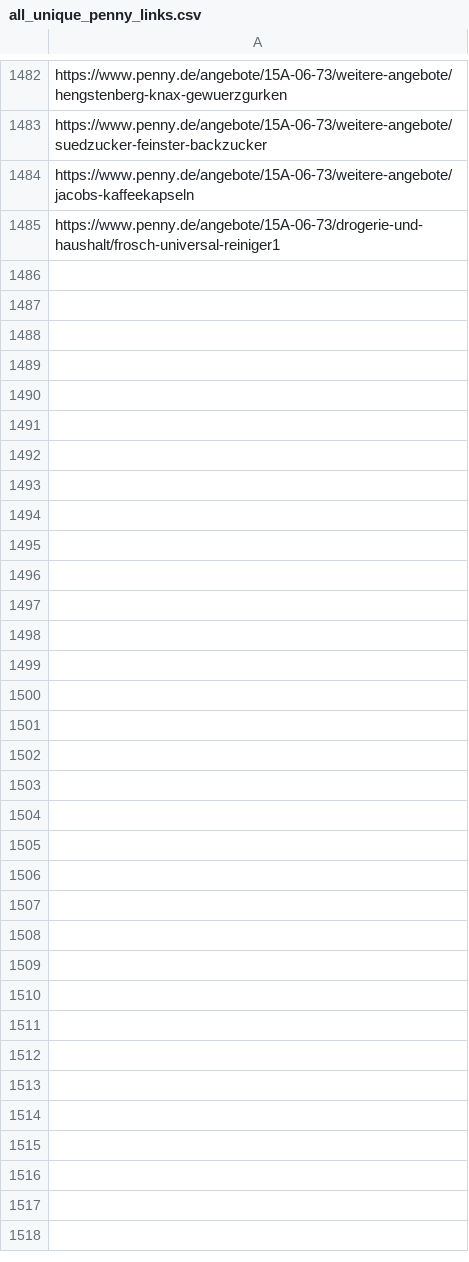
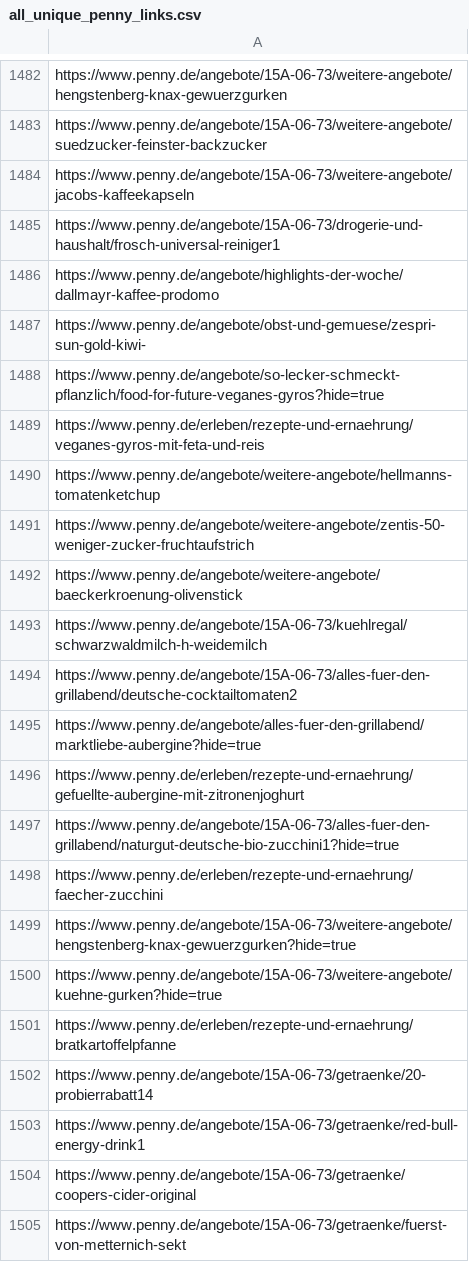
Before and after one commit to e-manideep/Heidleberg-Grocery-Recommendation-System, a CSV file: all_unique_penny_links.csv, drawn as a sheet; only a part is shown, gaps mark what is left out; the diff covers the shown part only; the diff names each change by its address in the sheet, - before the commit and + after, or states it on an @@ line.

```diff
--- a/all_unique_penny_links.csv
+++ b/all_unique_penny_links.csv
+row 1486: https://www.penny.de/angebote/highlights-der-woche/dallmayr-kaffee-prodomo
+row 1487: https://www.penny.de/angebote/obst-und-gemuese/zespri-sun-gold-kiwi-
+row 1488: https://www.penny.de/angebote/so-lecker-schmeckt-pflanzlich/food-for-future-veganes-gyros?hide=true
+row 1489: https://www.penny.de/erleben/rezepte-und-ernaehrung/veganes-gyros-mit-feta-und-reis
+row 1490: https://www.penny.de/angebote/weitere-angebote/hellmanns-tomatenketchup
+row 1491: https://www.penny.de/angebote/weitere-angebote/zentis-50-weniger-zucker-fruchtaufstrich
+row 1492: https://www.penny.de/angebote/weitere-angebote/baeckerkroenung-olivenstick
+row 1493: https://www.penny.de/angebote/15A-06-73/kuehlregal/schwarzwaldmilch-h-weidemilch
+row 1494: https://www.penny.de/angebote/15A-06-73/alles-fuer-den-grillabend/deutsche-cocktailtomaten2
+row 1495: https://www.penny.de/angebote/alles-fuer-den-grillabend/marktliebe-aubergine?hide=true
+row 1496: https://www.penny.de/erleben/rezepte-und-ernaehrung/gefuellte-aubergine-mit-zitronenjoghurt
+row 1497: https://www.penny.de/angebote/15A-06-73/alles-fuer-den-grillabend/naturgut-deutsche-bio-zucchini1?hide=true
+row 1498: https://www.penny.de/erleben/rezepte-und-ernaehrung/faecher-zucchini
+row 1499: https://www.penny.de/angebote/15A-06-73/weitere-angebote/hengstenberg-knax-gewuerzgurken?hide=true
+row 1500: https://www.penny.de/angebote/15A-06-73/weitere-angebote/kuehne-gurken?hide=true
+row 1501: https://www.penny.de/erleben/rezepte-und-ernaehrung/bratkartoffelpfanne
+row 1502: https://www.penny.de/angebote/15A-06-73/getraenke/20-probierrabatt14
+row 1503: https://www.penny.de/angebote/15A-06-73/getraenke/red-bull-energy-drink1
+row 1504: https://www.penny.de/angebote/15A-06-73/getraenke/coopers-cider-original
+row 1505: https://www.penny.de/angebote/15A-06-73/getraenke/fuerst-von-metternich-sekt
```
Also changed, not shown: 49 added rows elsewhere in this file, 1 other file.
